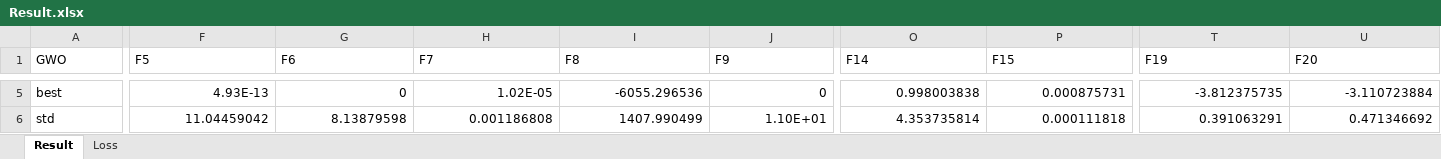
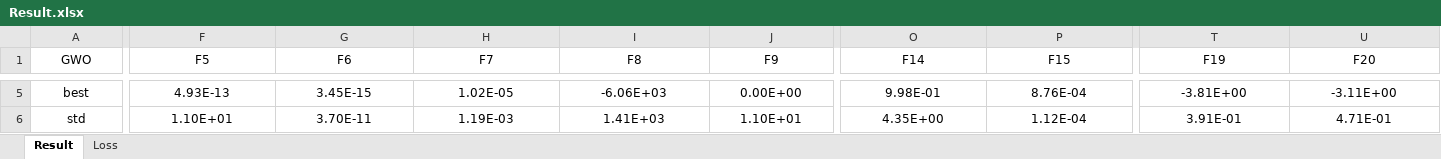
Before and after one commit to ZongSingHuang/Grey-Wolf-Optimizer, an Excel workbook: Result.xlsx, sheet Result, drawn as a sheet; only a part is shown, gaps mark what is left out; values as stored, in another font and other column widths than the file's, no borders; the diff covers the shown part only; the diff names each change by its address in the sheet, - before the commit and + after, or states it on an @@ line.

```diff
--- a/Result.xlsx (sheet Result)
+++ b/Result.xlsx (sheet Result)
-A1:U1 alignment: left
+A1:U1 alignment: center
-A5:A6 alignment: left
+A5:A6 alignment: center
-F5:U6 alignment: right
+F5:U6 alignment: center
-G5 (F6): 0
+G5 (F6): 3.45E-15
-I5 (F8): -6055.296536
+I5 (F8): -6.06E+03
-J5 (F9): 0
+J5 (F9): 0.00E+00
-O5 (F14): 0.998003838
+O5 (F14): 9.98E-01
-P5 (F15): 0.000875731
+P5 (F15): 8.76E-04
-T5 (F19): -3.812375735
+T5 (F19): -3.81E+00
-U5 (F20): -3.110723884
+U5 (F20): -3.11E+00
-F6 (F5): 11.04459042
+F6 (F5): 1.10E+01
-G6 (F6): 8.13879598
+G6 (F6): 3.70E-11
-H6 (F7): 0.001186808
+H6 (F7): 1.19E-03
-I6 (F8): 1407.990499
+I6 (F8): 1.41E+03
-O6 (F14): 4.353735814
+O6 (F14): 4.35E+00
-P6 (F15): 0.000111818
+P6 (F15): 1.12E-04
-T6 (F19): 0.391063291
+T6 (F19): 3.91E-01
-U6 (F20): 0.471346692
+U6 (F20): 4.71E-01
```
Also changed, not shown: 1 added row, 1 removed row, 38 edited cells and cell formats elsewhere in this sheet, sheet Loss, 1 other file.
